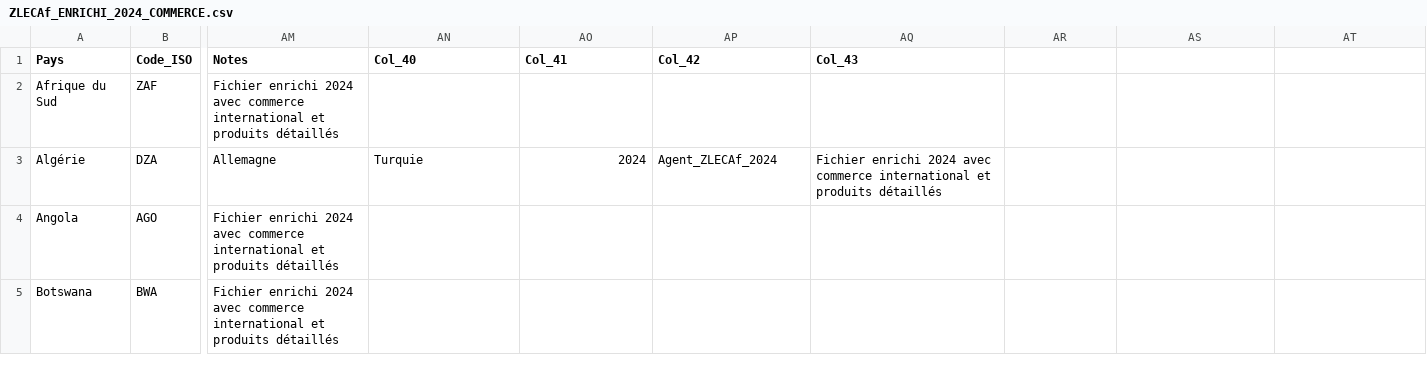
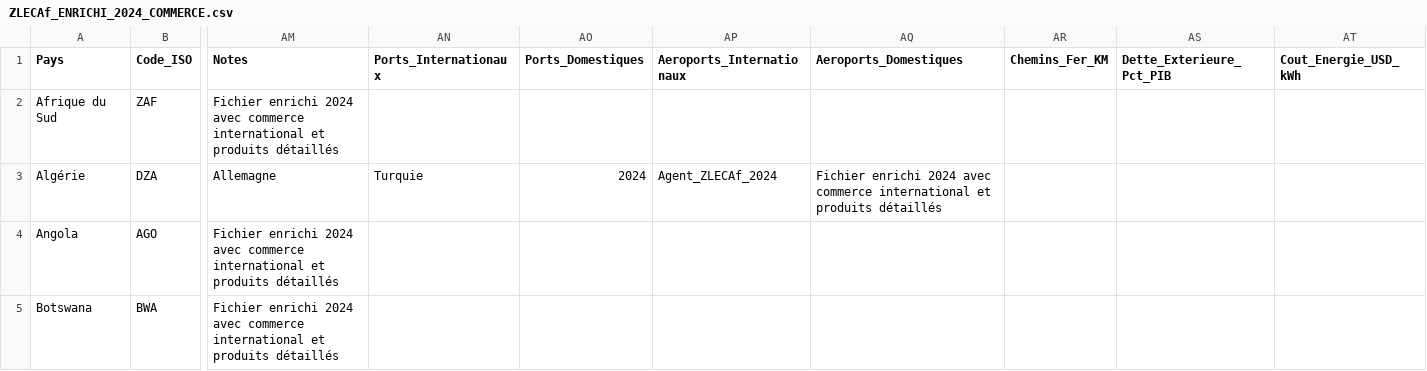
Before and after one commit to aouggad-web/zlecaf-project-, a CSV file: ZLECAf_ENRICHI_2024_COMMERCE.csv, drawn as a sheet; only a part is shown, gaps mark what is left out; the diff names each change by its address in the sheet, - before the commit and + after, or states it on an @@ line.

```diff
--- a/ZLECAf_ENRICHI_2024_COMMERCE.csv
+++ b/ZLECAf_ENRICHI_2024_COMMERCE.csv
-AN1: Col_40
+AN1: Ports_Internationaux
-AO1: Col_41
+AO1: Ports_Domestiques
-AP1: Col_42
+AP1: Aeroports_Internationaux
-AQ1: Col_43
+AQ1: Aeroports_Domestiques
-AR1: (empty)
+AR1: Chemins_Fer_KM
-AS1: (empty)
+AS1: Dette_Exterieure_Pct_PIB
-AT1: (empty)
+AT1: Cout_Energie_USD_kWh
```
